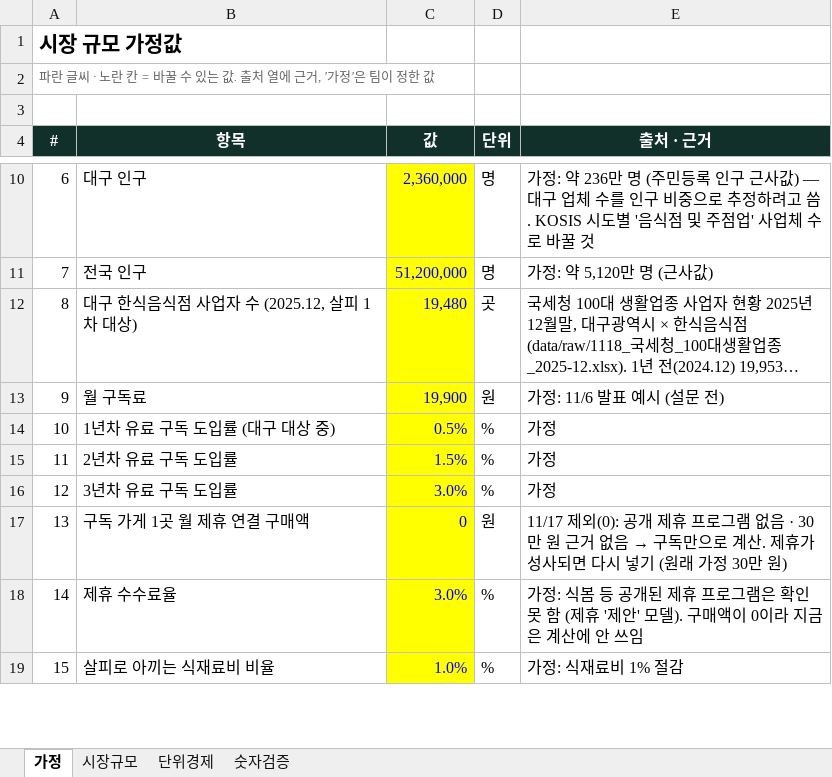
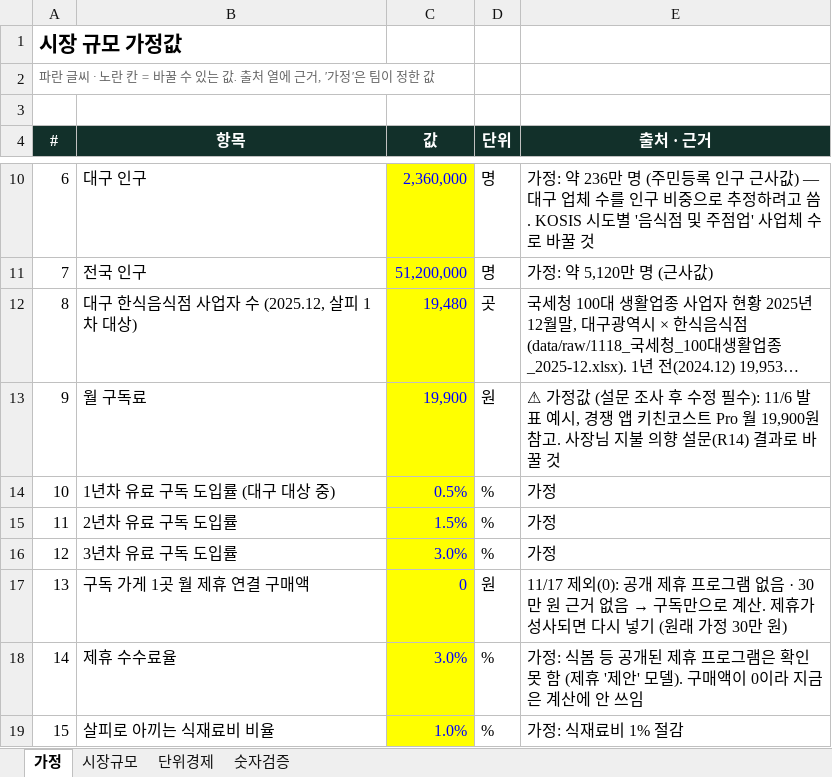
Before and after one commit to k-1026/jangbaguni, an Excel workbook: plan/bm/1113_시장규모시트.xlsx, sheet 가정, drawn as a sheet; only a part is shown, gaps mark what is left out; long unchanged cells end in …; values as stored, in another font and other column widths than the file's, no borders; the diff names each change by its address in the sheet, - before the commit and + after, or states it on an @@ line.

```diff
--- a/plan/bm/1113_시장규모시트.xlsx (sheet 가정)
+++ b/plan/bm/1113_시장규모시트.xlsx (sheet 가정)
-E13 (출처 · 근거): 가정: 11/6 발표 예시 (설문 전)
+E13 (출처 · 근거): ⚠ 가정값 (설문 조사 후 수정 필수): 11/6 발표 예시, 경쟁 앱 키친코스트 Pro 월 19,900원 참고. 사장님 지불 의향 설문(R14) 결과로 바꿀 것
```
Also changed, not shown: sheet 단위경제, 2 other files.
